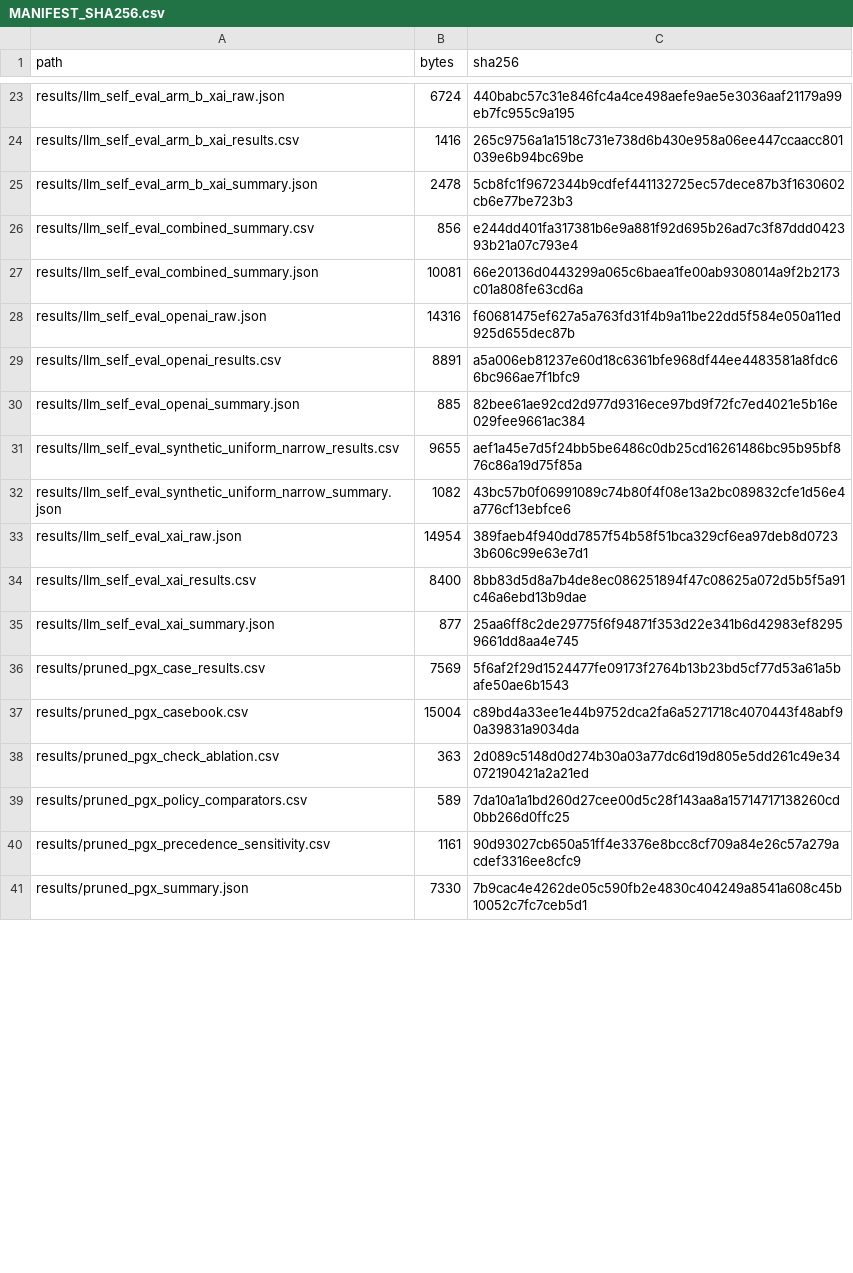
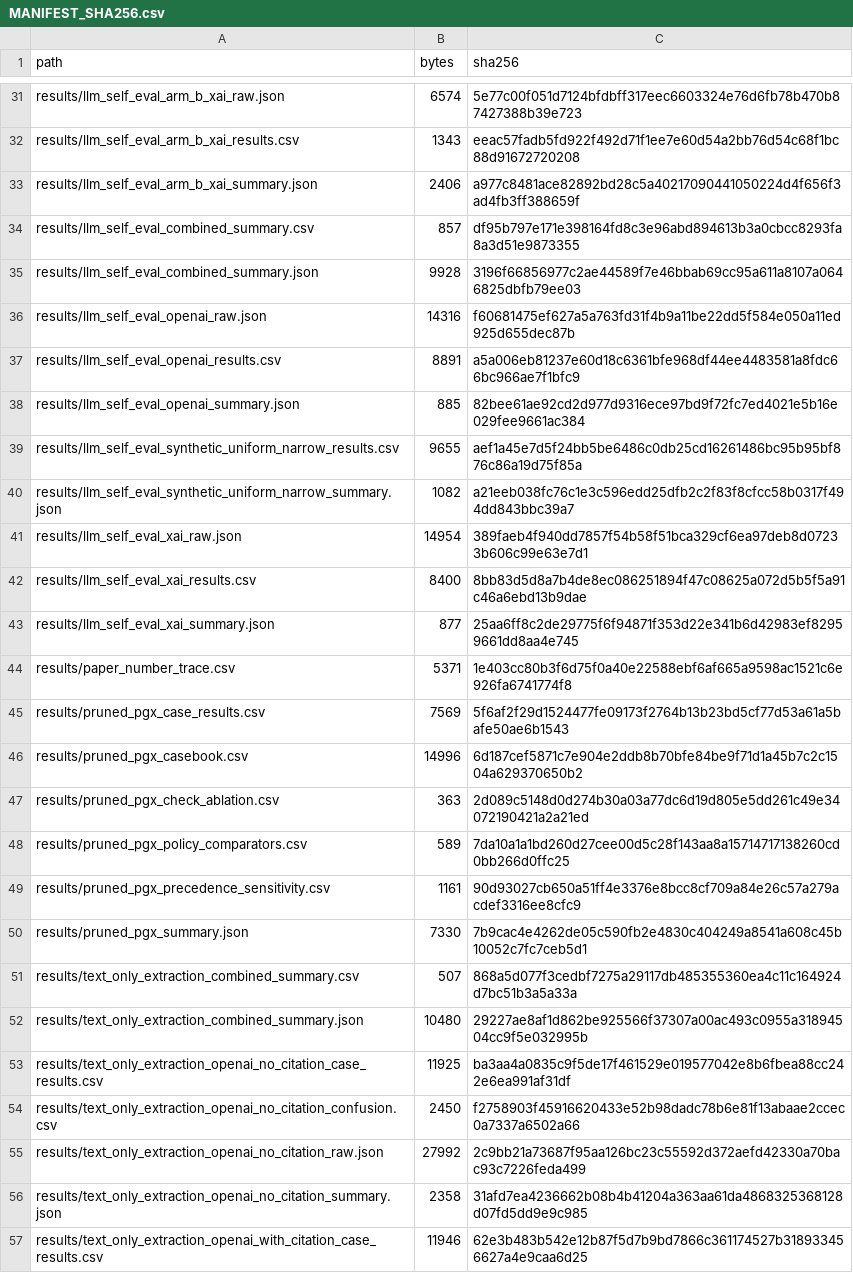
Before and after one commit to rbajaj5/evidence-gated-pgx-llm-alerts, a CSV file: MANIFEST_SHA256.csv, drawn as a sheet; only a part is shown, gaps mark what is left out; addresses are those after the commit; the diff covers the shown part only; the diff names each change by its address in the sheet, - before the commit and + after, or states it on an @@ line.

Commit message:
Add ambitious extraction experiments

```diff
--- a/MANIFEST_SHA256.csv
+++ b/MANIFEST_SHA256.csv
-B31 (bytes): 6724
+B31 (bytes): 6574
-C31 (sha256): 440babc57c31e846fc4a4ce498aefe9ae5e3036aaf21179a99eb7fc955c9a195
+C31 (sha256): 5e77c00f051d7124bfdbff317eec6603324e76d6fb78b470b87427388b39e723
-B32 (bytes): 1416
+B32 (bytes): 1343
-C32 (sha256): 265c9756a1a1518c731e738d6b430e958a06ee447ccaacc801039e6b94bc69be
+C32 (sha256): eeac57fadb5fd922f492d71f1ee7e60d54a2bb76d54c68f1bc88d91672720208
-B33 (bytes): 2478
+B33 (bytes): 2406
-C33 (sha256): 5cb8fc1f9672344b9cdfef441132725ec57dece87b3f1630602cb6e77be723b3
+C33 (sha256): a977c8481ace82892bd28c5a40217090441050224d4f656f3ad4fb3ff388659f
-B34 (bytes): 856
+B34 (bytes): 857
-C34 (sha256): e244dd401fa317381b6e9a881f92d695b26ad7c3f87ddd042393b21a07c793e4
+C34 (sha256): df95b797e171e398164fd8c3e96abd894613b3a0cbcc8293fa8a3d51e9873355
-B35 (bytes): 10081
+B35 (bytes): 9928
-C35 (sha256): 66e20136d0443299a065c6baea1fe00ab9308014a9f2b2173c01a808fe63cd6a
+C35 (sha256): 3196f66856977c2ae44589f7e46bbab69cc95a611a8107a0646825dbfb79ee03
-C40 (sha256): 43bc57b0f06991089c74b80f4f08e13a2bc089832cfe1d56e4a776cf13ebfce6
+C40 (sha256): a21eeb038fc76c1e3c596edd25dfb2c2f83f8cfcc58b0317f494dd843bbc39a7
+row 44: results/paper_number_trace.csv | 5371 | 1e403cc80b3f6d75f0a40e22588ebf6af665a9598ac1521c6e926fa6741774f8
-B46 (bytes): 15004
+B46 (bytes): 14996
-C46 (sha256): c89bd4a33ee1e44b9752dca2fa6a5271718c4070443f48abf90a39831a9034da
+C46 (sha256): 6d187cef5871c7e904e2ddb8b70bfe84be9f71d1a45b7c2c1504a629370650b2
+row 51: results/text_only_extraction_combined_summary.csv | 507 | 868a5d077f3cedbf7275a29117db485355360ea4c11c164924d7bc51b3a5a33a
+row 52: results/text_only_extraction_combined_summary.json | 10480 | 29227ae8af1d862be925566f37307a00ac493c0955a31894504cc9f5e032995b
+row 53: results/text_only_extraction_openai_no_citation_case_results.csv | 11925 | ba3aa4a0835c9f5de17f461529e019577042e8b6fbea88cc242e6ea991af31df
+row 54: results/text_only_extraction_openai_no_citation_confusion.csv | 2450 | f2758903f45916620433e52b98dadc78b6e81f13abaae2ccec0a7337a6502a66
+row 55: results/text_only_extraction_openai_no_citation_raw.json | 27992 | 2c9bb21a73687f95aa126bc23c55592d372aefd42330a70bac93c7226feda499
+row 56: results/text_only_extraction_openai_no_citation_summary.json | 2358 | 31afd7ea4236662b08b4b41204a363aa61da4868325368128d07fd5dd9e9c985
+row 57: results/text_only_extraction_openai_with_citation_case_results.csv | 11946 | 62e3b483b542e12b87f5d7b9bd7866c361174527b318933456627a4e9caa6d25
```
Also changed, not shown: 19 added rows and 32 edited cells elsewhere in this file, results/llm_self_eval_arm_b_openai_results.csv, results/llm_self_eval_arm_b_xai_results.csv, 49 other files.
